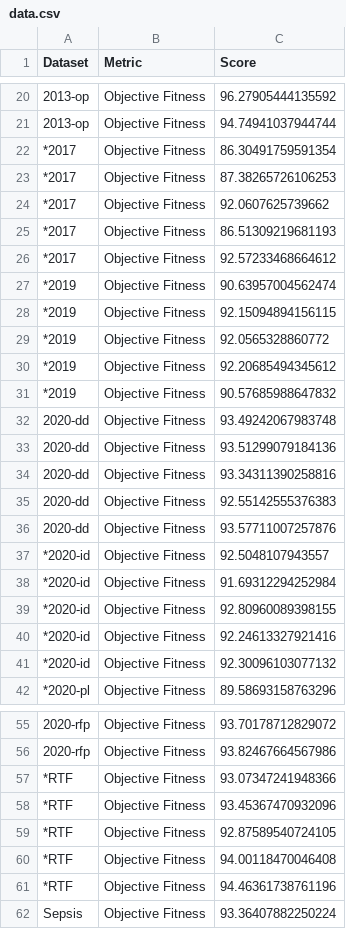
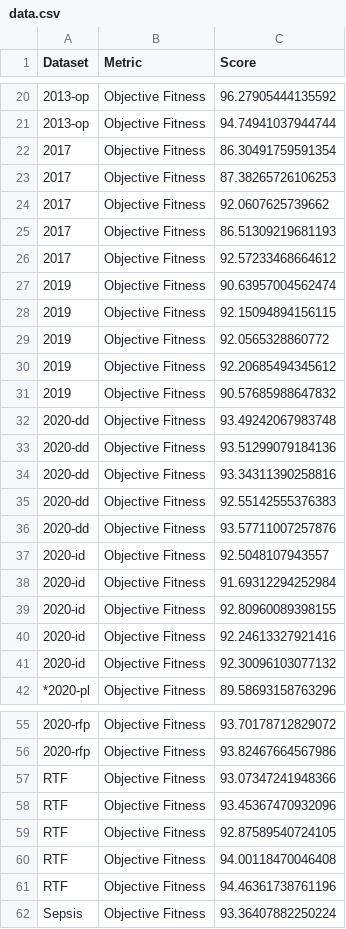
Before and after one commit to jaxels20/genetic-tree-miner-thesis, a CSV file: data/figure_5b/data.csv, drawn as a sheet; only a part is shown, gaps mark what is left out.

```diff
--- a/data/figure_5b/data.csv
+++ b/data/figure_5b/data.csv
@@ -21,12 +21,12 @@ Dataset,Metric,Score
 2013-op,Objective Fitness,94.74941037944744
-*2017,Objective Fitness,86.30491759591354
-*2017,Objective Fitness,87.38265726106253
-*2017,Objective Fitness,92.0607625739662
-*2017,Objective Fitness,86.51309219681193
-*2017,Objective Fitness,92.57233468664612
-*2019,Objective Fitness,90.63957004562474
-*2019,Objective Fitness,92.15094894156115
-*2019,Objective Fitness,92.0565328860772
-*2019,Objective Fitness,92.20685494345612
-*2019,Objective Fitness,90.57685988647832
+2017,Objective Fitness,86.30491759591354
+2017,Objective Fitness,87.38265726106253
+2017,Objective Fitness,92.0607625739662
+2017,Objective Fitness,86.51309219681193
+2017,Objective Fitness,92.57233468664612
+2019,Objective Fitness,90.63957004562474
+2019,Objective Fitness,92.15094894156115
+2019,Objective Fitness,92.0565328860772
+2019,Objective Fitness,92.20685494345612
+2019,Objective Fitness,90.57685988647832
 2020-dd,Objective Fitness,93.49242067983748
@@ -36,7 +36,7 @@ Dataset,Metric,Score
 2020-dd,Objective Fitness,93.57711007257876
-*2020-id,Objective Fitness,92.5048107943557
-*2020-id,Objective Fitness,91.69312294252984
-*2020-id,Objective Fitness,92.80960089398155
-*2020-id,Objective Fitness,92.24613327921416
-*2020-id,Objective Fitness,92.30096103077132
+2020-id,Objective Fitness,92.5048107943557
+2020-id,Objective Fitness,91.69312294252984
+2020-id,Objective Fitness,92.80960089398155
+2020-id,Objective Fitness,92.24613327921416
+2020-id,Objective Fitness,92.30096103077132
 *2020-pl,Objective Fitness,89.58693158763296
@@ -56,7 +56,7 @@ Dataset,Metric,Score
 2020-rfp,Objective Fitness,93.82467664567986
-*RTF,Objective Fitness,93.07347241948366
-*RTF,Objective Fitness,93.45367470932096
-*RTF,Objective Fitness,92.87589540724105
-*RTF,Objective Fitness,94.00118470046408
-*RTF,Objective Fitness,94.46361738761196
+RTF,Objective Fitness,93.07347241948366
+RTF,Objective Fitness,93.45367470932096
+RTF,Objective Fitness,92.87589540724105
+RTF,Objective Fitness,94.00118470046408
+RTF,Objective Fitness,94.46361738761196
 Sepsis,Objective Fitness,93.36407882250224
```
Also changed, not shown: figures/table_2.csv, 29 other files.
